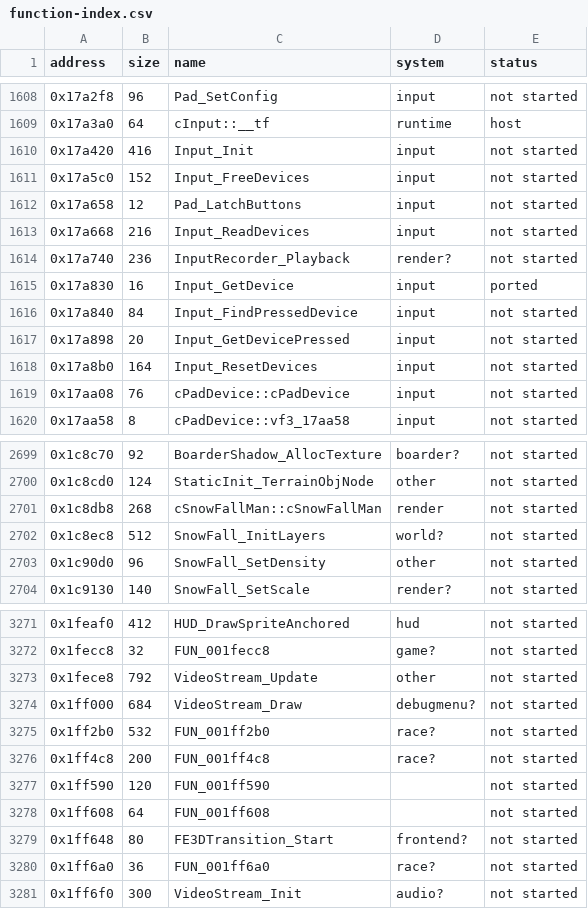
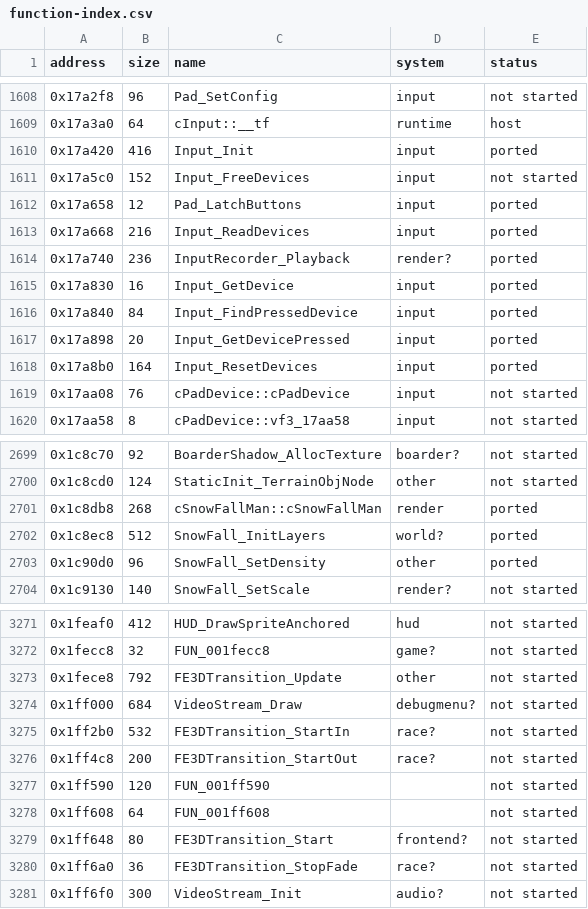
Before and after one commit to ed-slopper/SSX-TRICKY-RUST-REWRITE, a CSV file: tricky-rs/docs/function-index.csv, drawn as a sheet; only a part is shown, gaps mark what is left out; the diff covers the shown part only.

```diff
--- a/tricky-rs/docs/function-index.csv
+++ b/tricky-rs/docs/function-index.csv
@@ -1609,11 +1609,11 @@ address,size,name,system,status
 0x17a3a0,64,cInput::__tf,runtime,host
-0x17a420,416,Input_Init,input,not started
+0x17a420,416,Input_Init,input,ported
 0x17a5c0,152,Input_FreeDevices,input,not started
-0x17a658,12,Pad_LatchButtons,input,not started
-0x17a668,216,Input_ReadDevices,input,not started
-0x17a740,236,InputRecorder_Playback,render?,not started
+0x17a658,12,Pad_LatchButtons,input,ported
+0x17a668,216,Input_ReadDevices,input,ported
+0x17a740,236,InputRecorder_Playback,render?,ported
 0x17a830,16,Input_GetDevice,input,ported
-0x17a840,84,Input_FindPressedDevice,input,not started
-0x17a898,20,Input_GetDevicePressed,input,not started
-0x17a8b0,164,Input_ResetDevices,input,not started
+0x17a840,84,Input_FindPressedDevice,input,ported
+0x17a898,20,Input_GetDevicePressed,input,ported
+0x17a8b0,164,Input_ResetDevices,input,ported
 0x17aa08,76,cPadDevice::cPadDevice,input,not started
@@ -2700,5 +2700,5 @@ address,size,name,system,status
 0x1c8cd0,124,StaticInit_TerrainObjNode,other,not started
-0x1c8db8,268,cSnowFallMan::cSnowFallMan,render,not started
-0x1c8ec8,512,SnowFall_InitLayers,world?,not started
-0x1c90d0,96,SnowFall_SetDensity,other,not started
+0x1c8db8,268,cSnowFallMan::cSnowFallMan,render,ported
+0x1c8ec8,512,SnowFall_InitLayers,world?,ported
+0x1c90d0,96,SnowFall_SetDensity,other,ported
 0x1c9130,140,SnowFall_SetScale,render?,not started
@@ -3272,6 +3272,6 @@ address,size,name,system,status
 0x1fecc8,32,FUN_001fecc8,game?,not started
-0x1fece8,792,VideoStream_Update,other,not started
+0x1fece8,792,FE3DTransition_Update,other,not started
 0x1ff000,684,VideoStream_Draw,debugmenu?,not started
-0x1ff2b0,532,FUN_001ff2b0,race?,not started
-0x1ff4c8,200,FUN_001ff4c8,race?,not started
+0x1ff2b0,532,FE3DTransition_StartIn,race?,not started
+0x1ff4c8,200,FE3DTransition_StartOut,race?,not started
 0x1ff590,120,FUN_001ff590,,not started
@@ -3279,3 +3279,3 @@ address,size,name,system,status
 0x1ff648,80,FE3DTransition_Start,frontend?,not started
-0x1ff6a0,36,FUN_001ff6a0,race?,not started
+0x1ff6a0,36,FE3DTransition_StopFade,race?,not started
 0x1ff6f0,300,VideoStream_Init,audio?,not started
```
Also changed, not shown: 14 edited cells elsewhere in this file, 4 other files.
